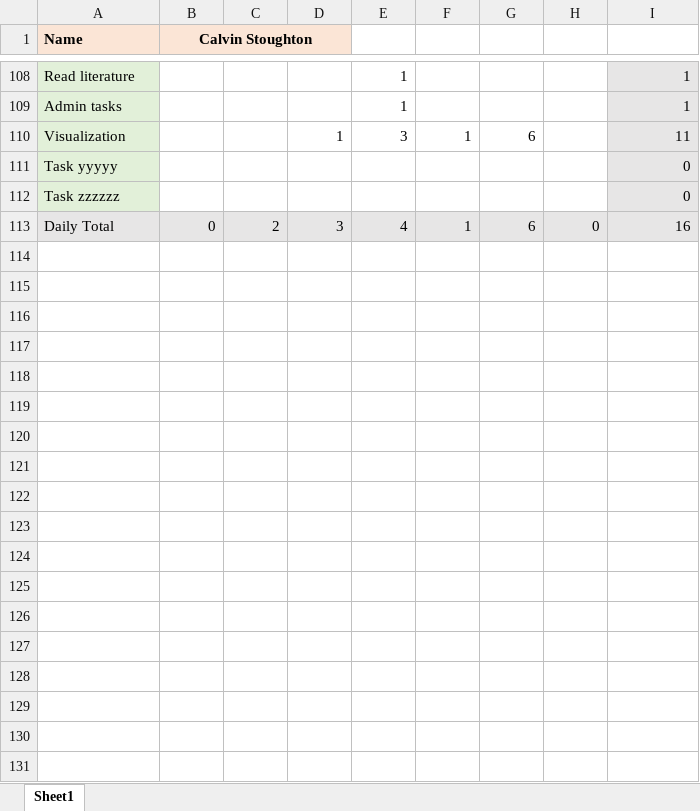
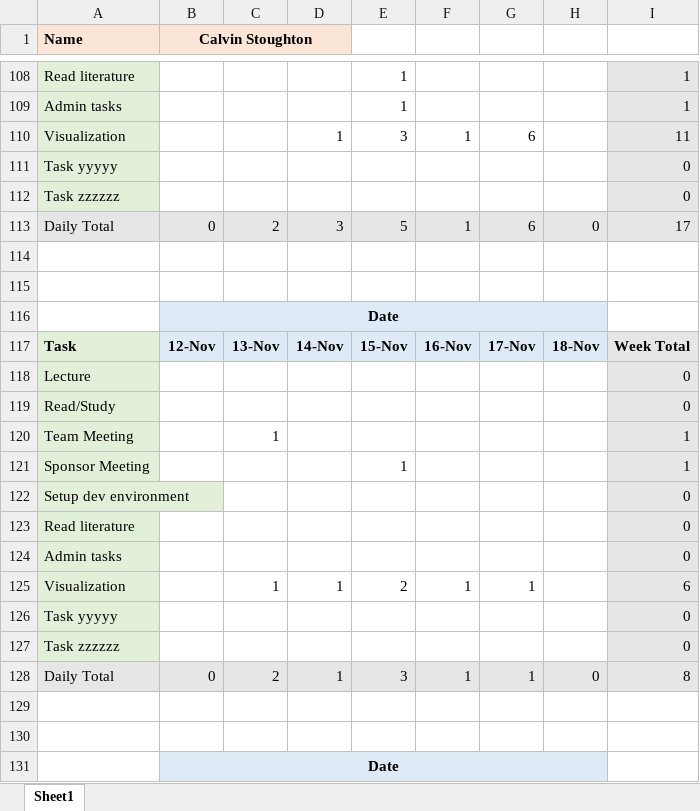
Before and after one commit to canopy-capstone/admin, an Excel workbook: timesheets/calvin/timesheet_calvin.xlsx, sheet Sheet1, drawn as a sheet; only a part is shown, gaps mark what is left out; values as stored, in another font and other column widths than the file's, no borders; the diff covers the shown part only; the diff names each change by its address in the sheet, - before the commit and + after, or states it on an @@ line.

Commit message:
Add files via upload

```diff
--- a/timesheets/calvin/timesheet_calvin.xlsx (sheet Sheet1)
+++ b/timesheets/calvin/timesheet_calvin.xlsx (sheet Sheet1)
-E113: 4
+E113: 5
-I113: 16
+I113: 17
+row 114: (empty)
+row 115: (empty)
+row 116:  | Date
+row 117: Task | 12-Nov | 13-Nov | 14-Nov | 15-Nov | 16-Nov | 17-Nov | 18-Nov | Week Total
+row 118: Lecture |  |  |  |  |  |  |  | 0
+row 119: Read/Study |  |  |  |  |  |  |  | 0
+row 120: Team Meeting |  | 1 |  |  |  |  |  | 1
+row 121: Sponsor Meeting |  |  |  | 1 |  |  |  | 1
+row 122: Setup dev environment |  |  |  |  |  |  |  | 0
+row 123: Read literature |  |  |  |  |  |  |  | 0
+row 124: Admin tasks |  |  |  |  |  |  |  | 0
+row 125: Visualization |  | 1 | 1 | 2 | 1 | 1 |  | 6
+row 126: Task yyyyy |  |  |  |  |  |  |  | 0
+row 127: Task zzzzzz |  |  |  |  |  |  |  | 0
+row 128: Daily Total | 0 | 2 | 1 | 3 | 1 | 1 | 0 | 8
+row 129: (empty)
+row 130: (empty)
+row 131:  | Date
```
Also changed, not shown: 42 added rows and 2 edited cells elsewhere in this sheet.
